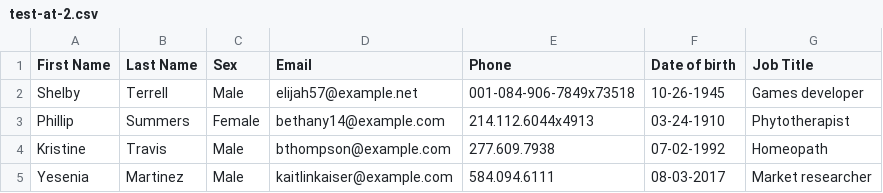
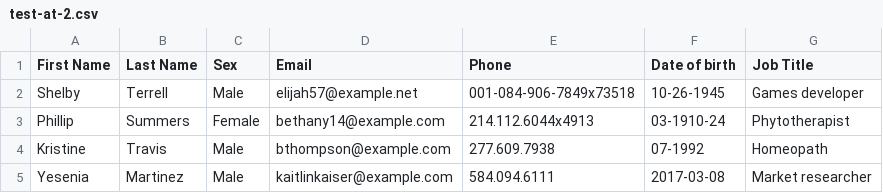
Before and after one commit to amitht18/dice-game, a CSV file: test-at-2.csv, drawn as a sheet.

Commit message:
Update test-at-2.csv

```diff
--- a/test-at-2.csv
+++ b/test-at-2.csv
@@ -2,4 +2,4 @@ First Name,Last Name,Sex,Email,Phone,Date of birth,Job Title
 Shelby,Terrell,Male,elijah57@example.net,001-084-906-7849x73518,10-26-1945,Games developer
-Phillip,Summers,Female,bethany14@example.com,214.112.6044x4913,03-24-1910,Phytotherapist
-Kristine,Travis,Male,bthompson@example.com,277.609.7938,07-02-1992,Homeopath
-Yesenia,Martinez,Male,kaitlinkaiser@example.com,584.094.6111,08-03-2017,Market researcher
+Phillip,Summers,Female,bethany14@example.com,214.112.6044x4913,03-1910-24,Phytotherapist
+Kristine,Travis,Male,bthompson@example.com,277.609.7938,07-1992,Homeopath
+Yesenia,Martinez,Male,kaitlinkaiser@example.com,584.094.6111,2017-03-08,Market researcher
```
